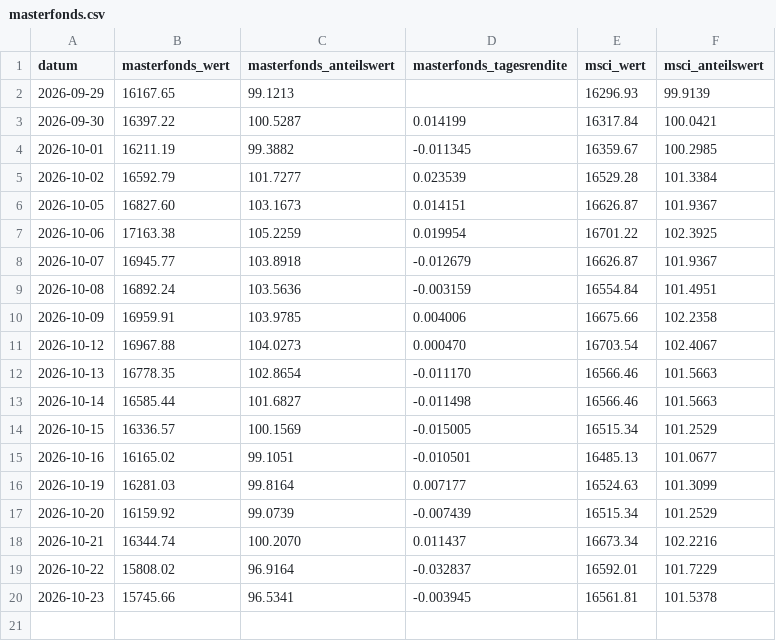
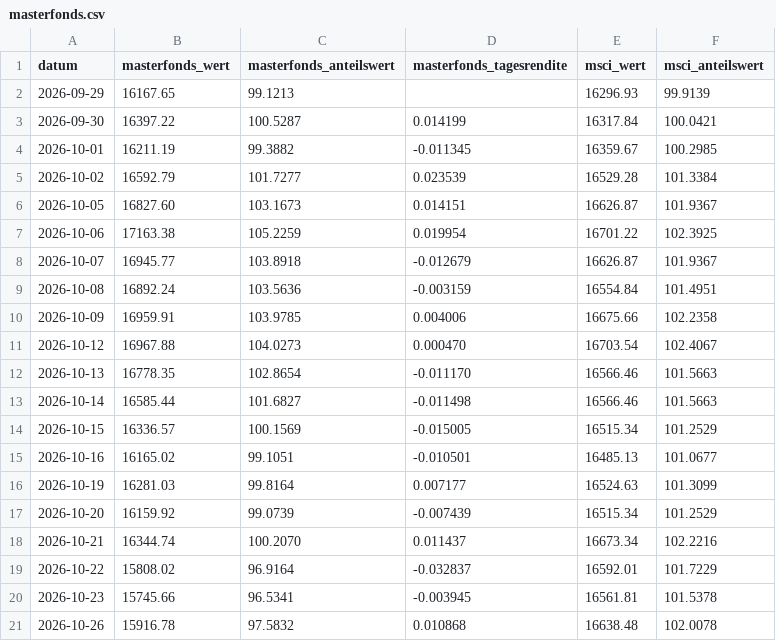
Before and after one commit to michaelwittemann-star/depot-duell, a CSV file: docs/masterfonds.csv, drawn as a sheet.

```diff
--- a/docs/masterfonds.csv
+++ b/docs/masterfonds.csv
@@ -20 +20,2 @@ datum;masterfonds_wert;masterfonds_anteilswert;masterfonds_tagesrendite;msci_wer
 2026-10-23;15745.66;96.5341;-0.003945;16561.81;101.5378
+2026-10-26;15916.78;97.5832;0.010868;16638.48;102.0078
```
Also changed, not shown: docs/prices.csv, 1 other file.
